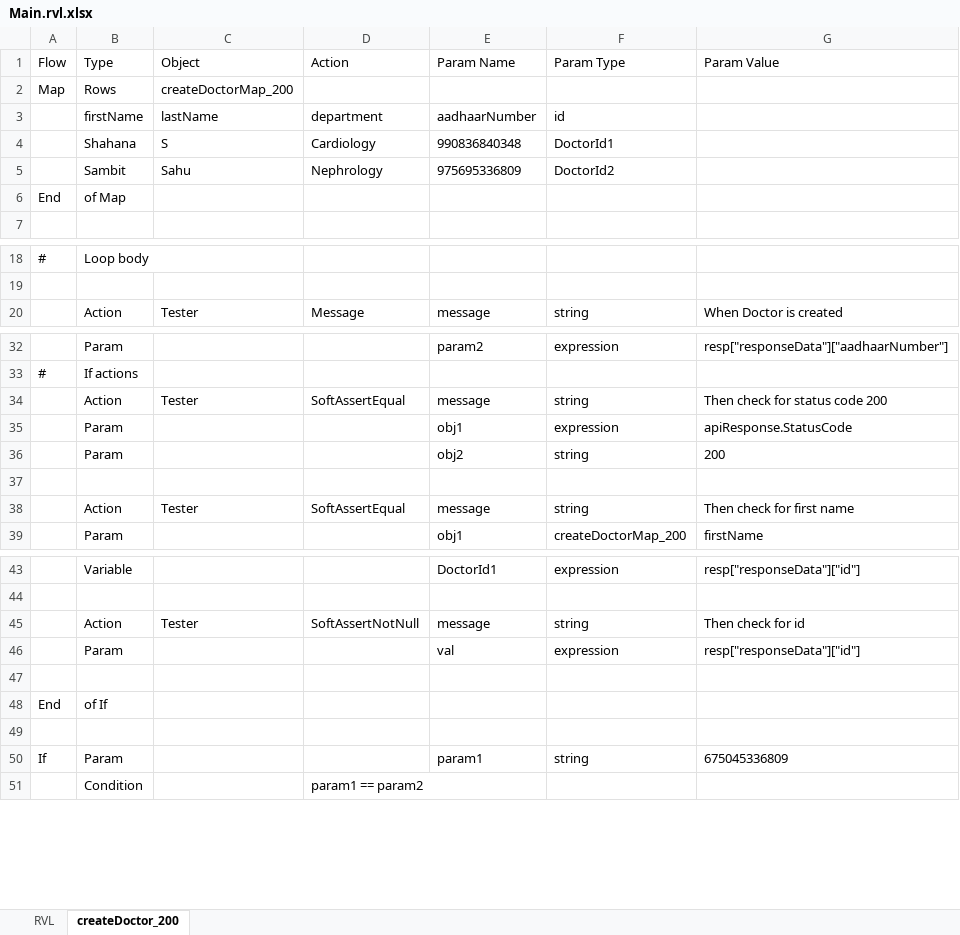
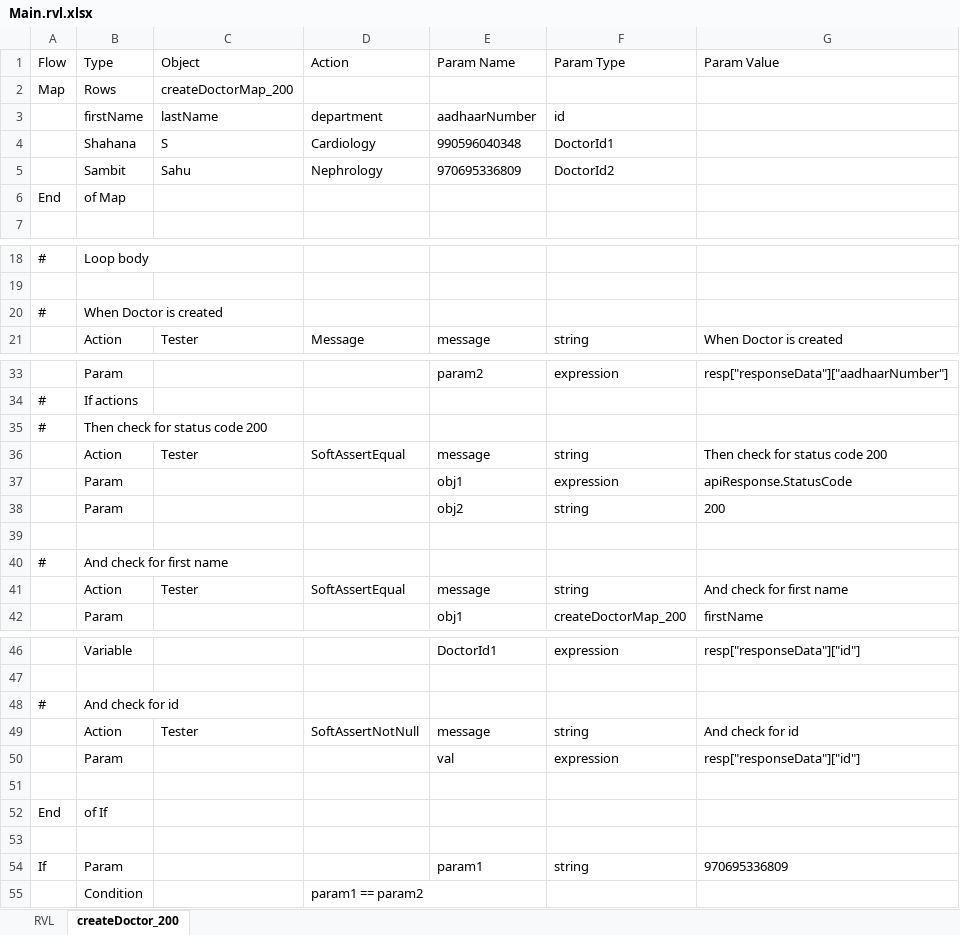
Before and after one commit to Shahana2601/RapiseTest, an Excel workbook: RapiseTestSamples/Sub_Test_1/Scenario_GetDoctorById_200/Main.rvl.xlsx, sheet createDoctor_200, drawn as a sheet; only a part is shown, gaps mark what is left out; values as stored, in another font and other column widths than the file's, no borders; addresses are those after the commit; the diff covers the shown part only; the diff names each change by its address in the sheet, - before the commit and + after, or states it on an @@ line.

Commit message:
doctor details updated

```diff
--- a/RapiseTestSamples/Sub_Test_1/Scenario_GetDoctorById_200/Main.rvl.xlsx (sheet createDoctor_200)
+++ b/RapiseTestSamples/Sub_Test_1/Scenario_GetDoctorById_200/Main.rvl.xlsx (sheet createDoctor_200)
-E4 (Param Name): 990836840348
+E4 (Param Name): 990596040348
-E5 (Param Name): 975695336809
+E5 (Param Name): 970695336809
+row 20: # | When Doctor is created
+row 35: # | Then check for status code 200
+row 40: # | And check for first name
-G41 (Param Value): Then check for first name
+G41 (Param Value): And check for first name
+row 48: # | And check for id
-G49 (Param Value): Then check for id
+G49 (Param Value): And check for id
-G54 (Param Value): 675045336809
+G54 (Param Value): 970695336809
```
Also changed, not shown: 1 removed row elsewhere in this sheet, sheet RVL, 8 other files.
